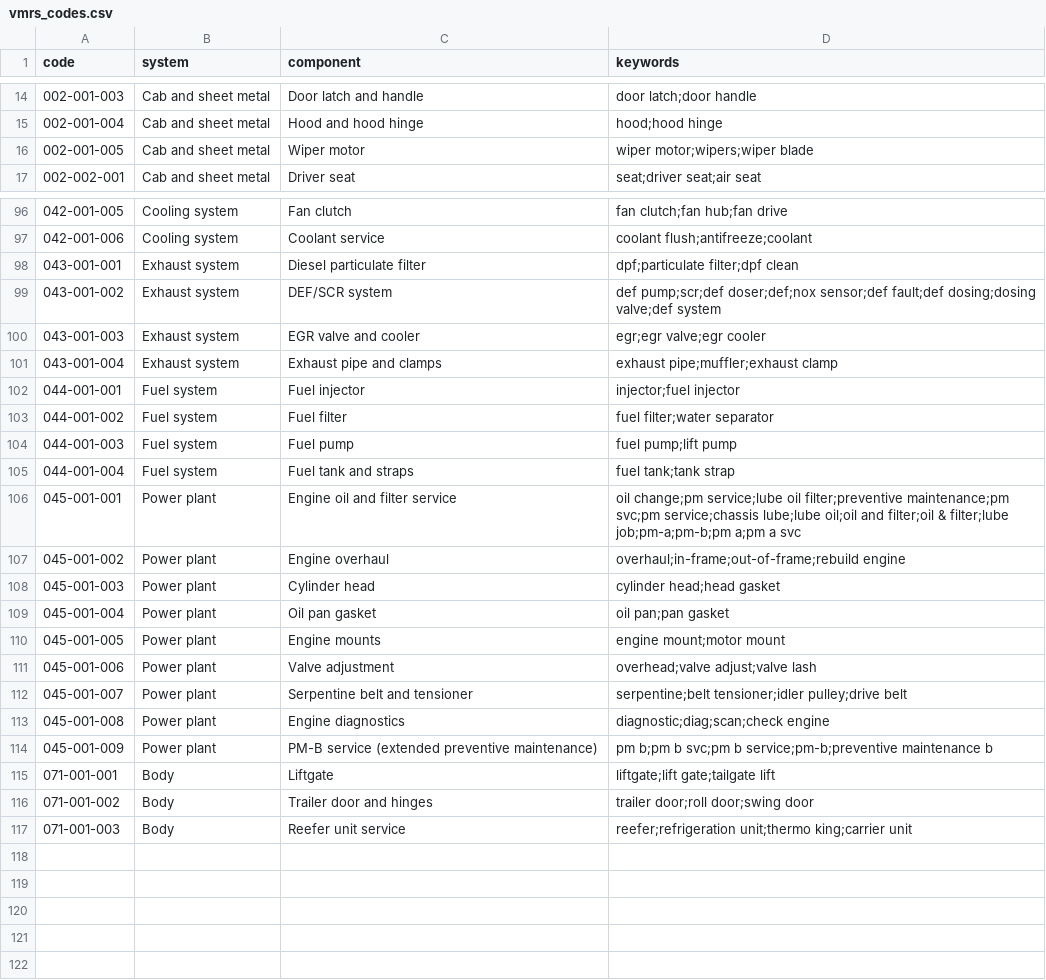
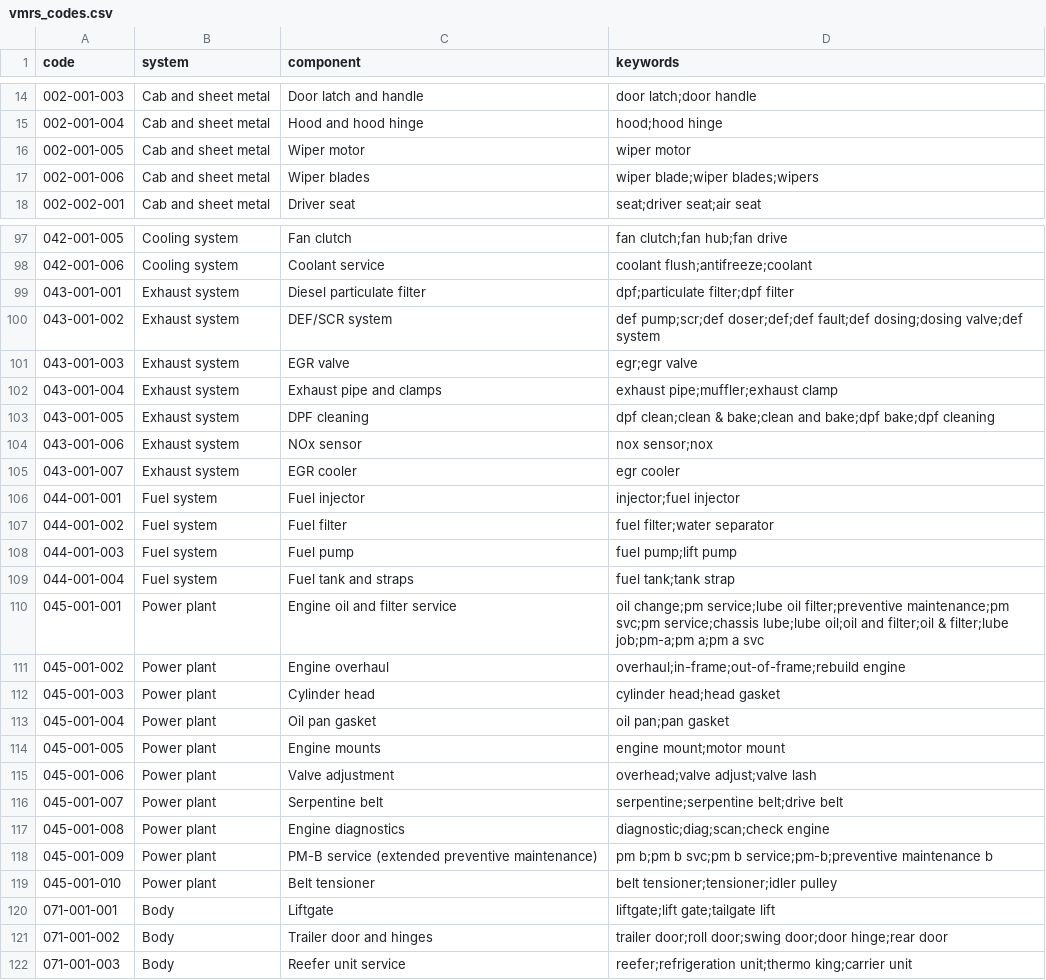
Before and after one commit to jordan-techtic/-Invoice-Audit, a CSV file: api/app/data/vmrs_codes.csv, drawn as a sheet; only a part is shown, gaps mark what is left out.

```diff
--- a/api/app/data/vmrs_codes.csv
+++ b/api/app/data/vmrs_codes.csv
@@ -15,3 +15,4 @@ code,system,component,keywords
 002-001-004,Cab and sheet metal,Hood and hood hinge,hood;hood hinge
-002-001-005,Cab and sheet metal,Wiper motor,wiper motor;wipers;wiper blade
+002-001-005,Cab and sheet metal,Wiper motor,wiper motor
+002-001-006,Cab and sheet metal,Wiper blades,wiper blade;wiper blades;wipers
 002-002-001,Cab and sheet metal,Driver seat,seat;driver seat;air seat
@@ -97,6 +98,9 @@ code,system,component,keywords
 042-001-006,Cooling system,Coolant service,coolant flush;antifreeze;coolant
-043-001-001,Exhaust system,Diesel particulate filter,dpf;particulate filter;dpf clean
-043-001-002,Exhaust system,DEF/SCR system,def pump;scr;def doser;def;nox sensor;def fault;def dosing;dosing valve;def system
-043-001-003,Exhaust system,EGR valve and cooler,egr;egr valve;egr cooler
+043-001-001,Exhaust system,Diesel particulate filter,dpf;particulate filter;dpf filter
+043-001-002,Exhaust system,DEF/SCR system,def pump;scr;def doser;def;def fault;def dosing;dosing valve;def system
+043-001-003,Exhaust system,EGR valve,egr;egr valve
 043-001-004,Exhaust system,Exhaust pipe and clamps,exhaust pipe;muffler;exhaust clamp
+043-001-005,Exhaust system,DPF cleaning,dpf clean;clean & bake;clean and bake;dpf bake;dpf cleaning
+043-001-006,Exhaust system,NOx sensor,nox sensor;nox
+043-001-007,Exhaust system,EGR cooler,egr cooler
 044-001-001,Fuel system,Fuel injector,injector;fuel injector
@@ -105,3 +109,3 @@ code,system,component,keywords
 044-001-004,Fuel system,Fuel tank and straps,fuel tank;tank strap
-045-001-001,Power plant,Engine oil and filter service,oil change;pm service;lube oil filter;preventive maintenance;pm svc;pm service;chassis lube;lube oil;oil and filter;oil & filter;lube job;pm-a;pm-b;pm a;pm a svc
+045-001-001,Power plant,Engine oil and filter service,oil change;pm service;lube oil filter;preventive maintenance;pm svc;pm service;chassis lube;lube oil;oil and filter;oil & filter;lube job;pm-a;pm a;pm a svc
 045-001-002,Power plant,Engine overhaul,overhaul;in-frame;out-of-frame;rebuild engine
@@ -111,7 +115,8 @@ code,system,component,keywords
 045-001-006,Power plant,Valve adjustment,overhead;valve adjust;valve lash
-045-001-007,Power plant,Serpentine belt and tensioner,serpentine;belt tensioner;idler pulley;drive belt
+045-001-007,Power plant,Serpentine belt,serpentine;serpentine belt;drive belt
 045-001-008,Power plant,Engine diagnostics,diagnostic;diag;scan;check engine
 045-001-009,Power plant,PM-B service (extended preventive maintenance),pm b;pm b svc;pm b service;pm-b;preventive maintenance b
+045-001-010,Power plant,Belt tensioner,belt tensioner;tensioner;idler pulley
 071-001-001,Body,Liftgate,liftgate;lift gate;tailgate lift
-071-001-002,Body,Trailer door and hinges,trailer door;roll door;swing door
+071-001-002,Body,Trailer door and hinges,trailer door;roll door;swing door;door hinge;rear door
 071-001-003,Body,Reefer unit service,reefer;refrigeration unit;thermo king;carrier unit
```
Also changed, not shown: 20 other files.
